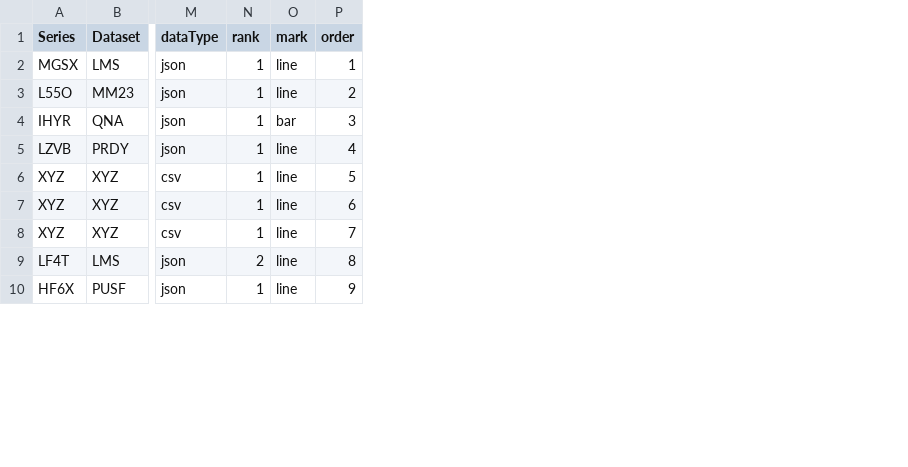
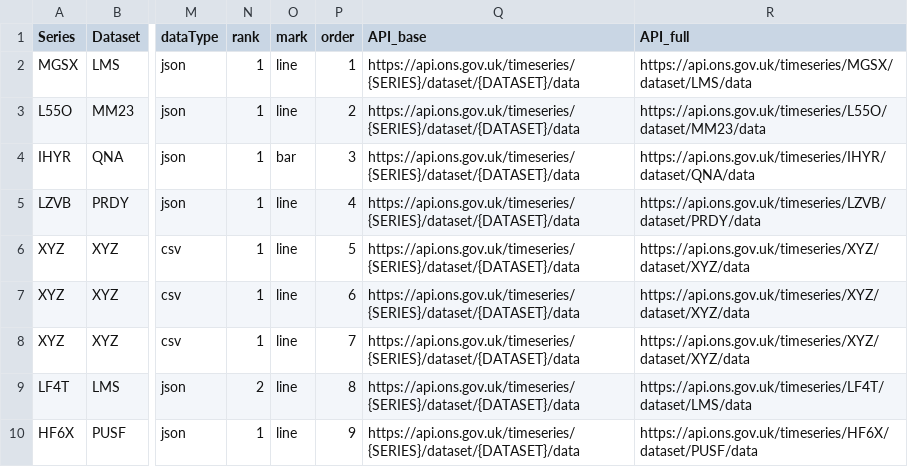
Before and after one commit to RDeconomist/RDeconomist.github.io, a CSV file: data/uk/onsDataHubSeries.csv, drawn as a sheet; only a part is shown, gaps mark what is left out; the diff names each change by its address in the sheet, - before the commit and + after, or states it on an @@ line.

```diff
--- a/data/uk/onsDataHubSeries.csv
+++ b/data/uk/onsDataHubSeries.csv
+column Q (API_base), rows 2-10: all https://api.ons.gov.uk/timeseries/{SERIES}/dataset/{DATASET}/data
+column R (API_full), rows 2-10: https://api.ons.gov.uk/timeseries/MGSX/dataset/LMS/data | https://api.ons.gov.uk/timeseries/L55O/dataset/MM23/data | https://api.ons.gov.uk/timeseries/IHYR/dataset/QNA/data | https://api.ons.gov.uk/timeseries/LZVB/dataset/PRDY/data | https://api.ons.gov.uk/timeseries/XYZ/dataset/XYZ/data | https://api.ons.gov.uk/timeseries/XYZ/dataset/XYZ/data | https://api.ons.gov.uk/timeseries/XYZ/dataset/XYZ/data | https://api.ons.gov.uk/timeseries/LF4T/dataset/LMS/data | https://api.ons.gov.uk/timeseries/HF6X/dataset/PUSF/data
```
Also changed, not shown: data/us/dataHub_SeriesFRED.csv.
